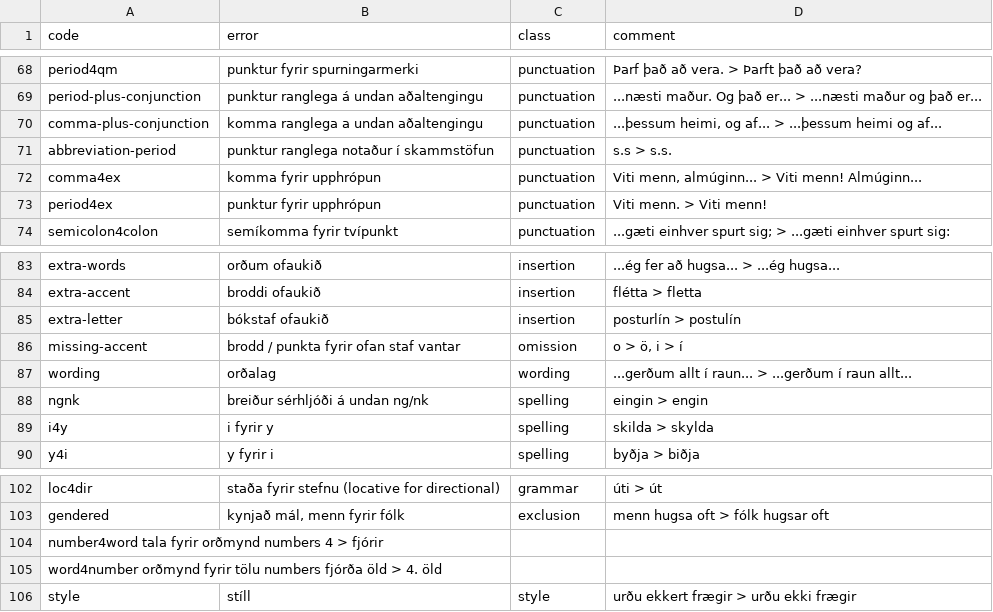
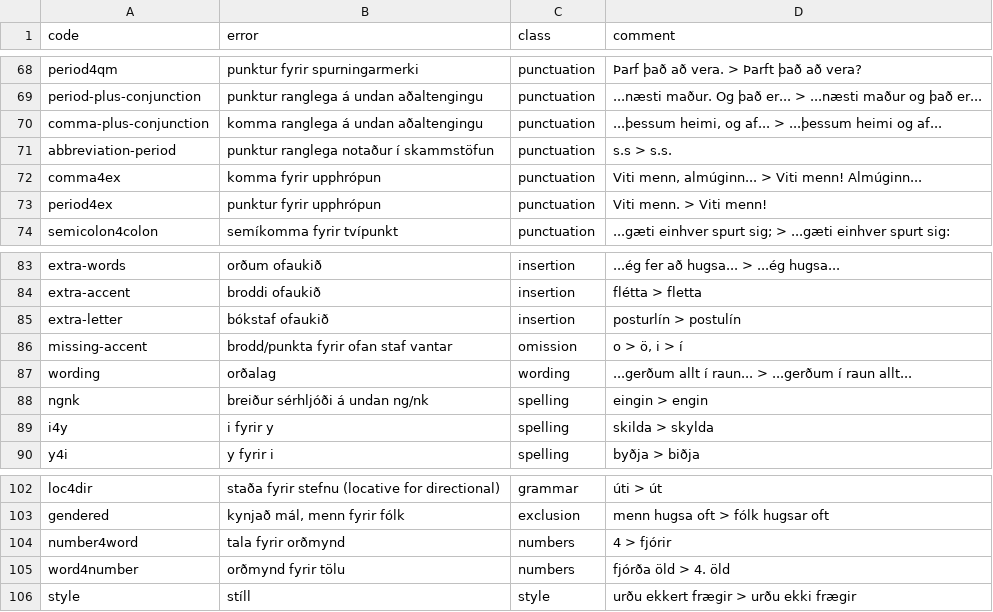
Before and after one commit to antonkarl/iceErrorCorpus, a TSV file: errorCodes.tsv, drawn as a sheet; only a part is shown, gaps mark what is left out; removed rows and columns are numbered as before the commit, all else as after; the diff names each change by its address in the sheet, - before the commit and + after, or states it on an @@ line.

Commit message:
updated error codes file

```diff
--- a/errorCodes.tsv
+++ b/errorCodes.tsv
-B70 (error): komma ranglega a undan aðaltengingu
+B70 (error): komma ranglega á undan aðaltengingu
-B86 (error): brodd / punkta fyrir ofan staf vantar
+B86 (error): brodd/punkta fyrir ofan staf vantar
-row 104: number4word tala fyrir orðmynd numbers 4 > fjórir
-row 105: word4number orðmynd fyrir tölu numbers fjórða öld > 4. öld
+row 104: number4word | tala fyrir orðmynd | numbers | 4 > fjórir
+row 105: word4number | orðmynd fyrir tölu | numbers | fjórða öld > 4. öld
```
